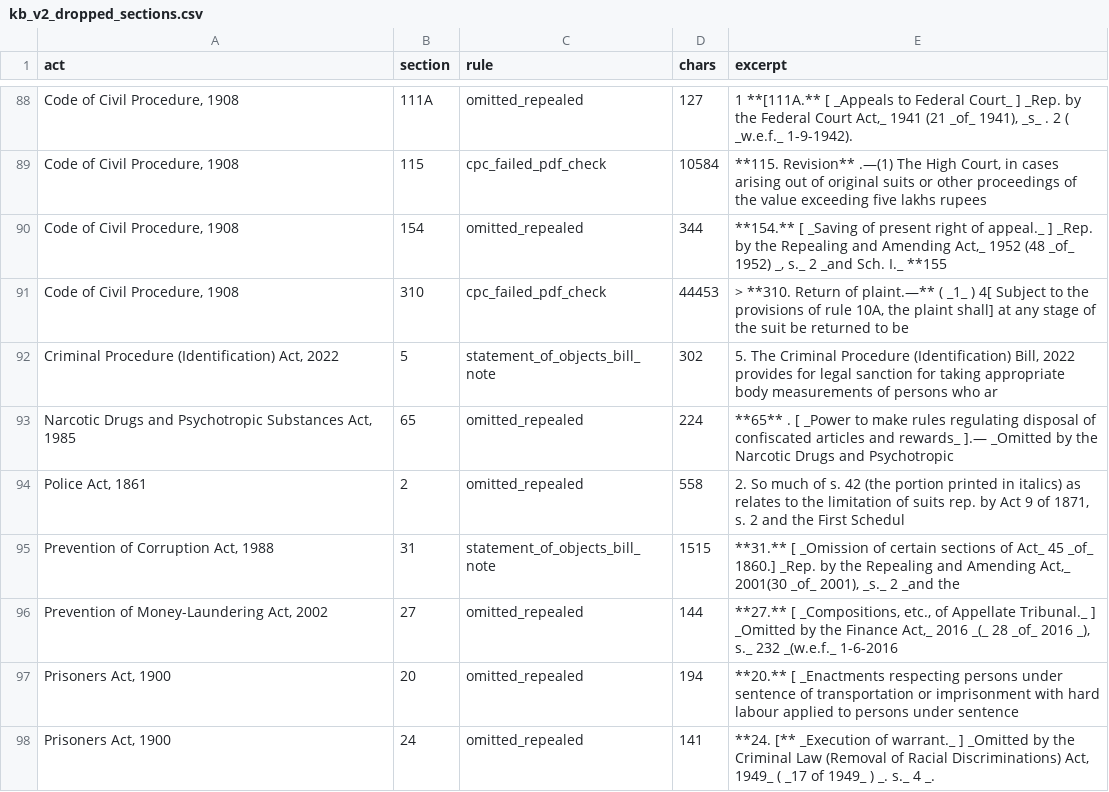
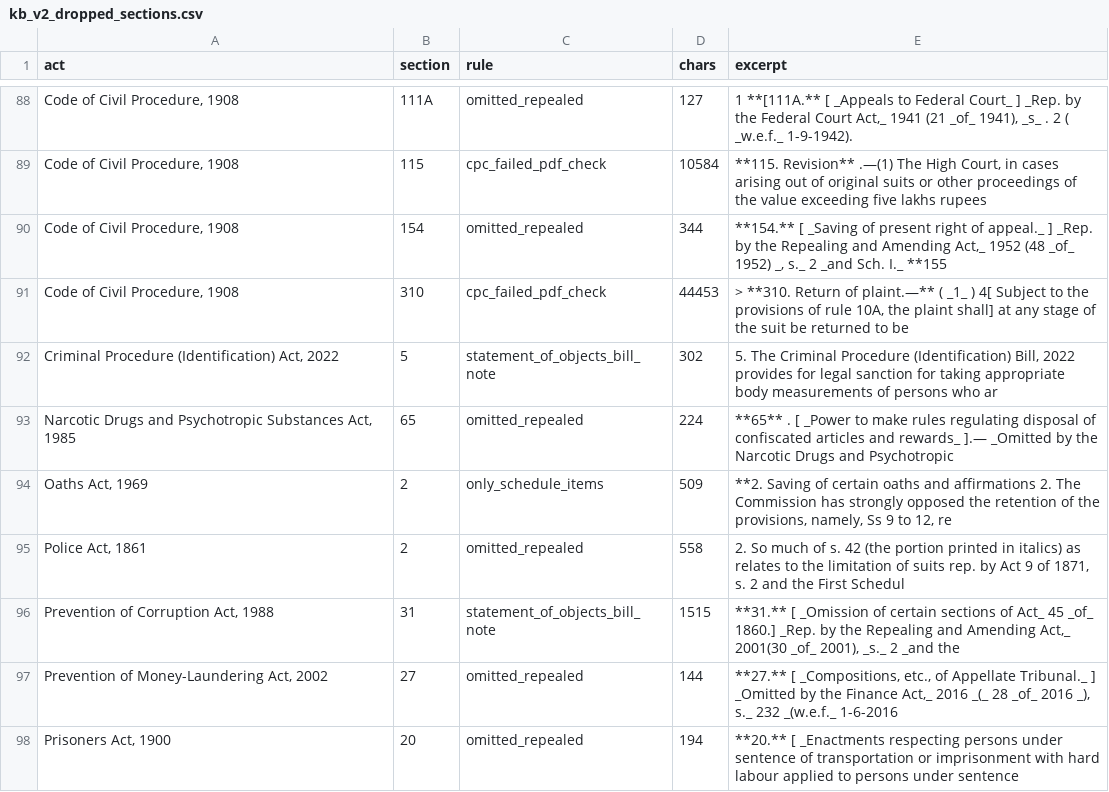
Before and after one commit to jayanikapilesh/NyaayaSearch-Capstone, a CSV file: data/open_india_law/kb_v2_dropped_sections.csv, drawn as a sheet; only a part is shown, gaps mark what is left out; the shorter side is filled out with more unchanged rows; the diff names each change by its address in the sheet, - before the commit and + after, or states it on an @@ line.

Commit message:
KB v2 cleanup: strip Schedule items glued onto sections (86 rows, 9,959 rows); judge cost record

```diff
--- a/data/open_india_law/kb_v2_dropped_sections.csv
+++ b/data/open_india_law/kb_v2_dropped_sections.csv
+row 94: Oaths Act, 1969 | 2 | only_schedule_items | 509 | **2. Saving of certain oaths and affirmations 2. The Commission has strongly opposed the retention of the provisions, namely, Ss 9 to 12, re
```
Also changed, not shown: data/open_india_law/kb_v2_acts.csv, 6 other files.
